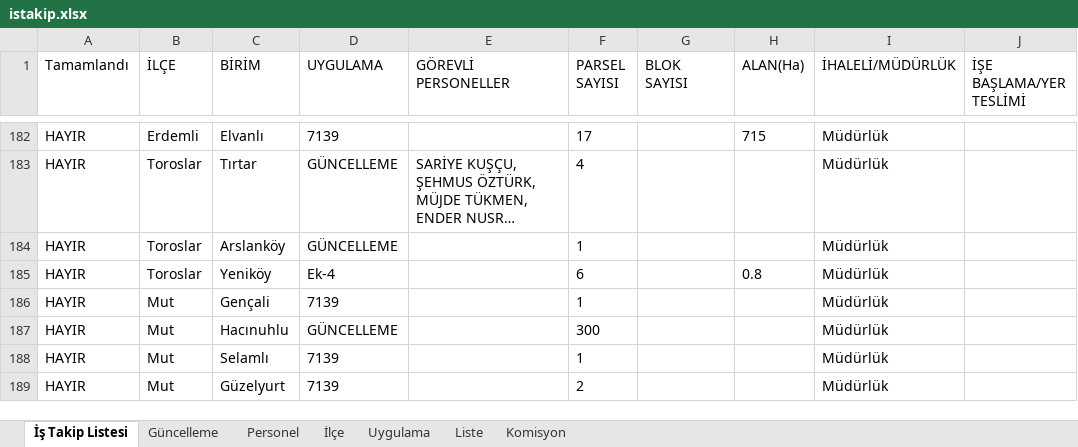
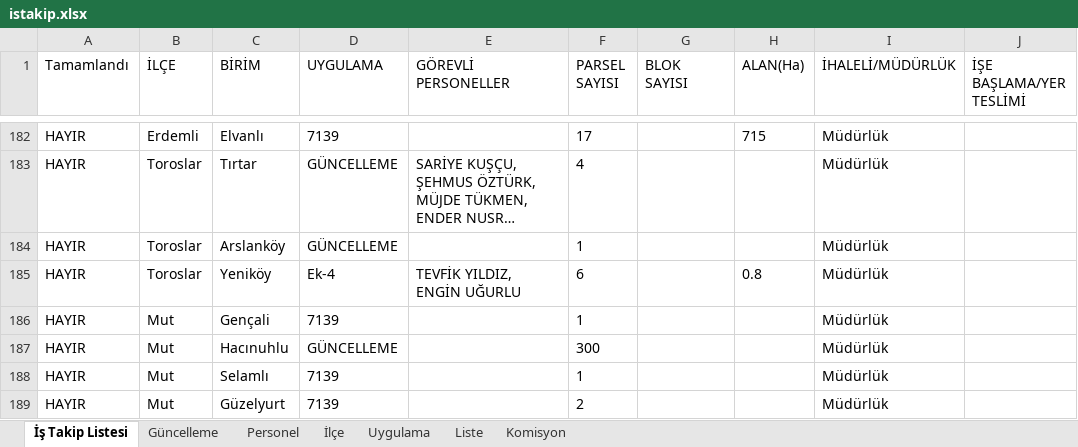
Before and after one commit to gokhangeo/ihale, an Excel workbook: istakip.xlsx, sheet İş Takip Listesi, drawn as a sheet; only a part is shown, gaps mark what is left out; long unchanged cells end in …; values as stored, in another font and other column widths than the file's, no borders; the diff names each change by its address in the sheet, - before the commit and + after, or states it on an @@ line.

Commit message:
İş Takip Güncellemesi - 11.03.2026 12:42:01

```diff
--- a/istakip.xlsx (sheet İş Takip Listesi)
+++ b/istakip.xlsx (sheet İş Takip Listesi)
-E185 (GÖREVLİ PERSONELLER): (empty)
+E185 (GÖREVLİ PERSONELLER): TEVFİK YILDIZ, ENGİN UĞURLU
```
